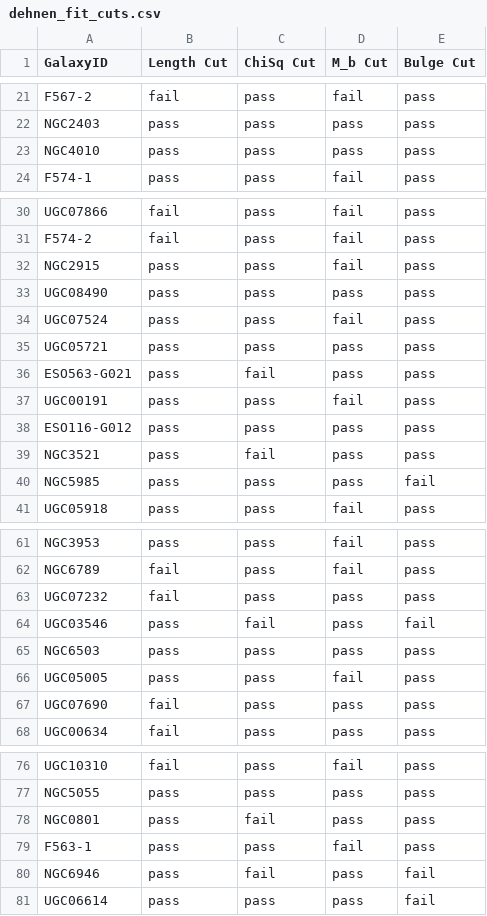
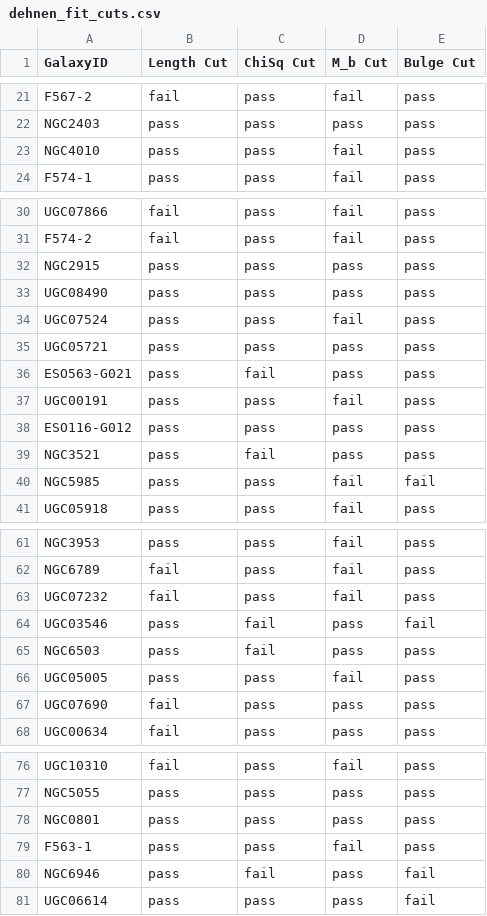
Before and after one commit to AdamSmithOrlik/sidm-rotation-curves-SPARC, a CSV file: data/fit_data/dehnen_fit_cuts.csv, drawn as a sheet; only a part is shown, gaps mark what is left out; the diff covers the shown part only.

```diff
--- a/data/fit_data/dehnen_fit_cuts.csv
+++ b/data/fit_data/dehnen_fit_cuts.csv
@@ -22,3 +22,3 @@ F567-2,fail,pass,fail,pass
 NGC2403,pass,pass,pass,pass
-NGC4010,pass,pass,pass,pass
+NGC4010,pass,pass,fail,pass
 F574-1,pass,pass,fail,pass
@@ -31,3 +31,3 @@ UGC07866,fail,pass,fail,pass
 F574-2,fail,pass,fail,pass
-NGC2915,pass,pass,fail,pass
+NGC2915,pass,pass,pass,pass
 UGC08490,pass,pass,pass,pass
@@ -39,3 +39,3 @@ ESO116-G012,pass,pass,pass,pass
 NGC3521,pass,fail,pass,pass
-NGC5985,pass,pass,pass,fail
+NGC5985,pass,pass,fail,fail
 UGC05918,pass,pass,fail,pass
@@ -62,5 +62,5 @@ NGC3953,pass,pass,fail,pass
 NGC6789,fail,pass,fail,pass
-UGC07232,fail,pass,pass,pass
+UGC07232,fail,pass,fail,pass
 UGC03546,pass,fail,pass,fail
-NGC6503,pass,pass,pass,pass
+NGC6503,pass,fail,pass,pass
 UGC05005,pass,pass,fail,pass
@@ -77,3 +77,3 @@ UGC10310,fail,pass,fail,pass
 NGC5055,pass,pass,pass,pass
-NGC0801,pass,fail,pass,pass
+NGC0801,pass,pass,pass,pass
 F563-1,pass,pass,fail,pass
```
Also changed, not shown: 6 edited cells elsewhere in this file, data/fit_data/M_b_comparison.csv, data/fit_data/dehnen_fits.csv, 6 other files.
